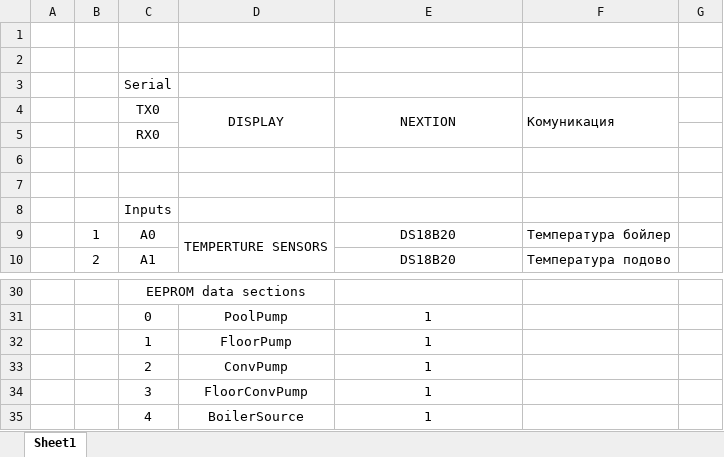
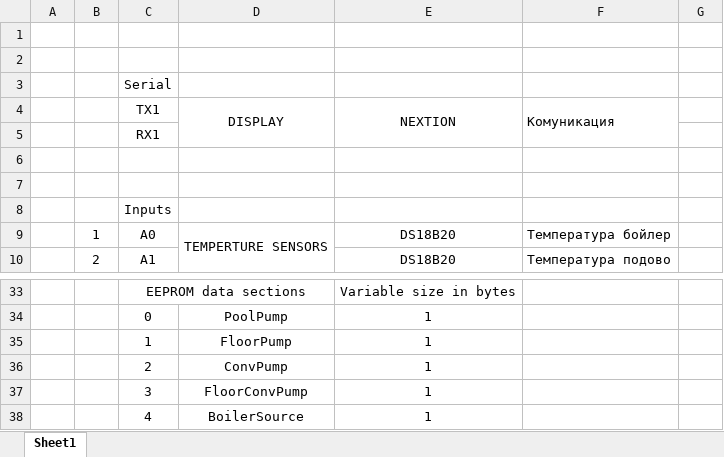
Before and after one commit to DanyYanev/Boiler_Control_Controller, an Excel workbook: resourses/Project 1 Arduino ini.xlsx, sheet Sheet1, drawn as a sheet; only a part is shown, gaps mark what is left out; values as stored, in another font and other column widths than the file's, no borders; addresses are those after the commit; the diff covers the shown part only; the diff names each change by its address in the sheet, - before the commit and + after, or states it on an @@ line.

Commit message:
Updated excel file and changed update algorithm

```diff
--- a/resourses/Project 1 Arduino ini.xlsx (sheet Sheet1)
+++ b/resourses/Project 1 Arduino ini.xlsx (sheet Sheet1)
-C4: TX0
+C4: TX1
-C5 (TX1): RX0
+C5 (TX1): RX1
-E33 (NEXTION): (empty)
+E33 (NEXTION): Variable size in bytes
```
Also changed, not shown: 20 added rows and 17 removed rows elsewhere in this sheet, 1 other file.
